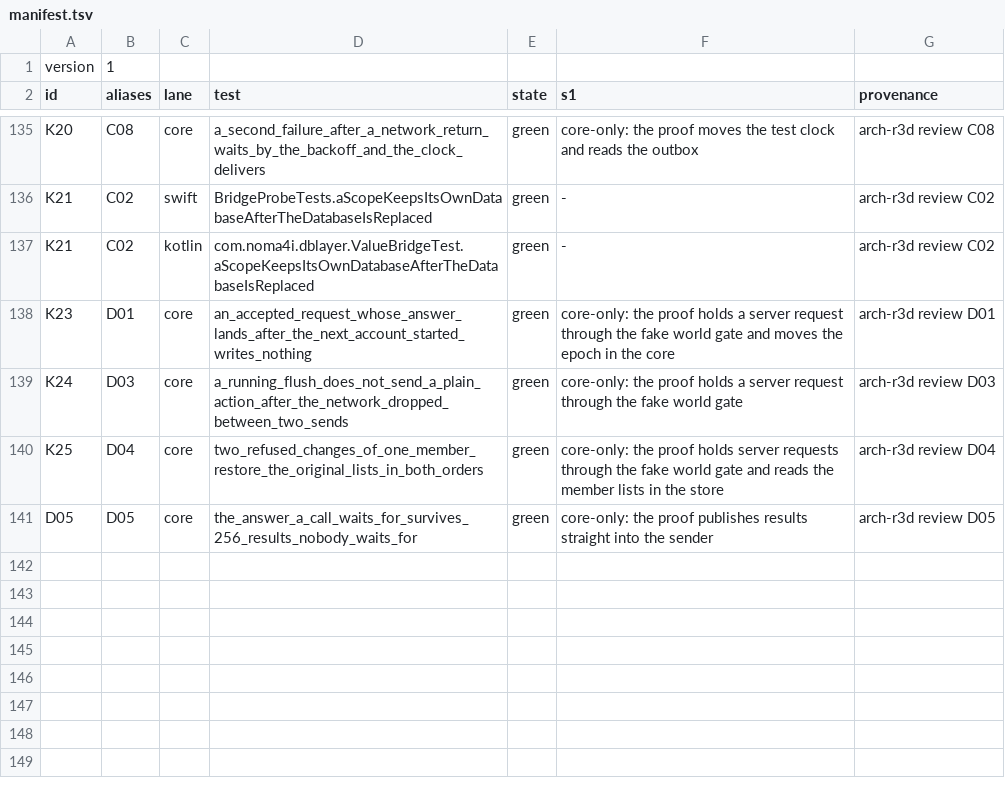
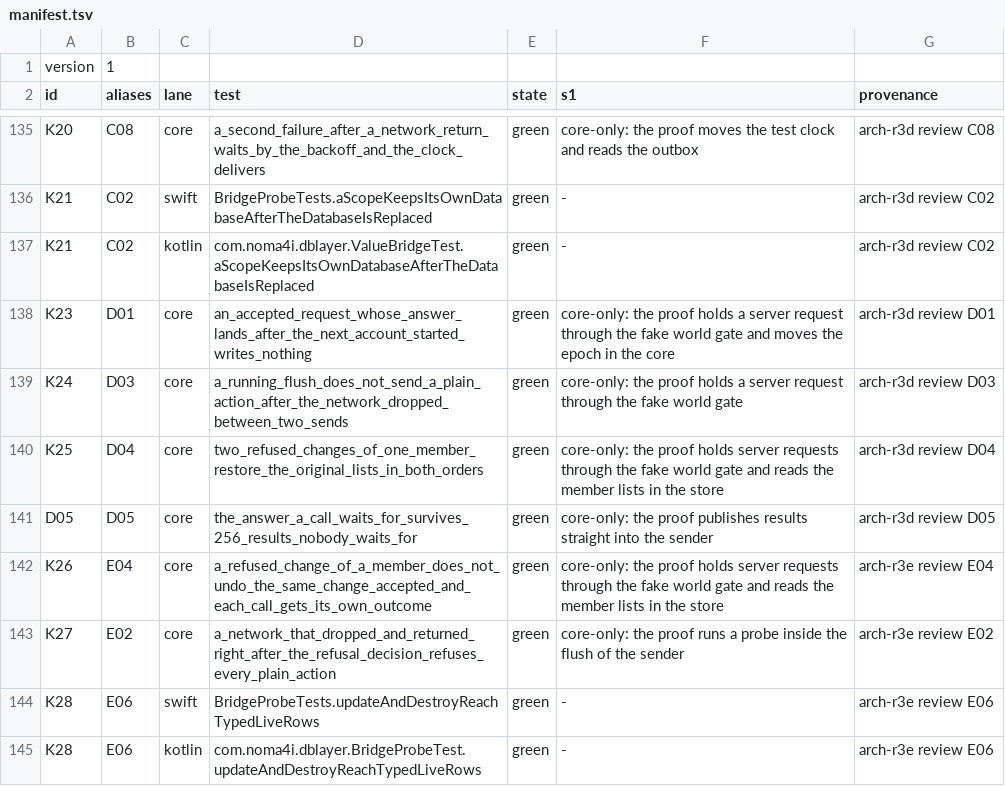
Before and after one commit to noma4i/dblayer, a TSV file: core/src/ffi/selftest/manifest.tsv, drawn as a sheet; only a part is shown, gaps mark what is left out; the diff names each change by its address in the sheet, - before the commit and + after, or states it on an @@ line.

Commit message:
Carry the session epoch through every task boundary

```diff
--- a/core/src/ffi/selftest/manifest.tsv
+++ b/core/src/ffi/selftest/manifest.tsv
+row 142: K26 | E04 | core | a_refused_change_of_a_member_does_not_undo_the_same_change_accepted_and_each_call_gets_its_own_outcome | green | core-only: the proof holds server requests through the fake world gate and reads the member lists in the store | arch-r3e review E04
+row 143: K27 | E02 | core | a_network_that_dropped_and_returned_right_after_the_refusal_decision_refuses_every_plain_action | green | core-only: the proof runs a probe inside the flush of the sender | arch-r3e review E02
+row 144: K28 | E06 | swift | BridgeProbeTests.updateAndDestroyReachTypedLiveRows | green | - | arch-r3e review E06
+row 145: K28 | E06 | kotlin | com.noma4i.dblayer.BridgeProbeTest.updateAndDestroyReachTypedLiveRows | green | - | arch-r3e review E06
```
Also changed, not shown: 46 other files.
